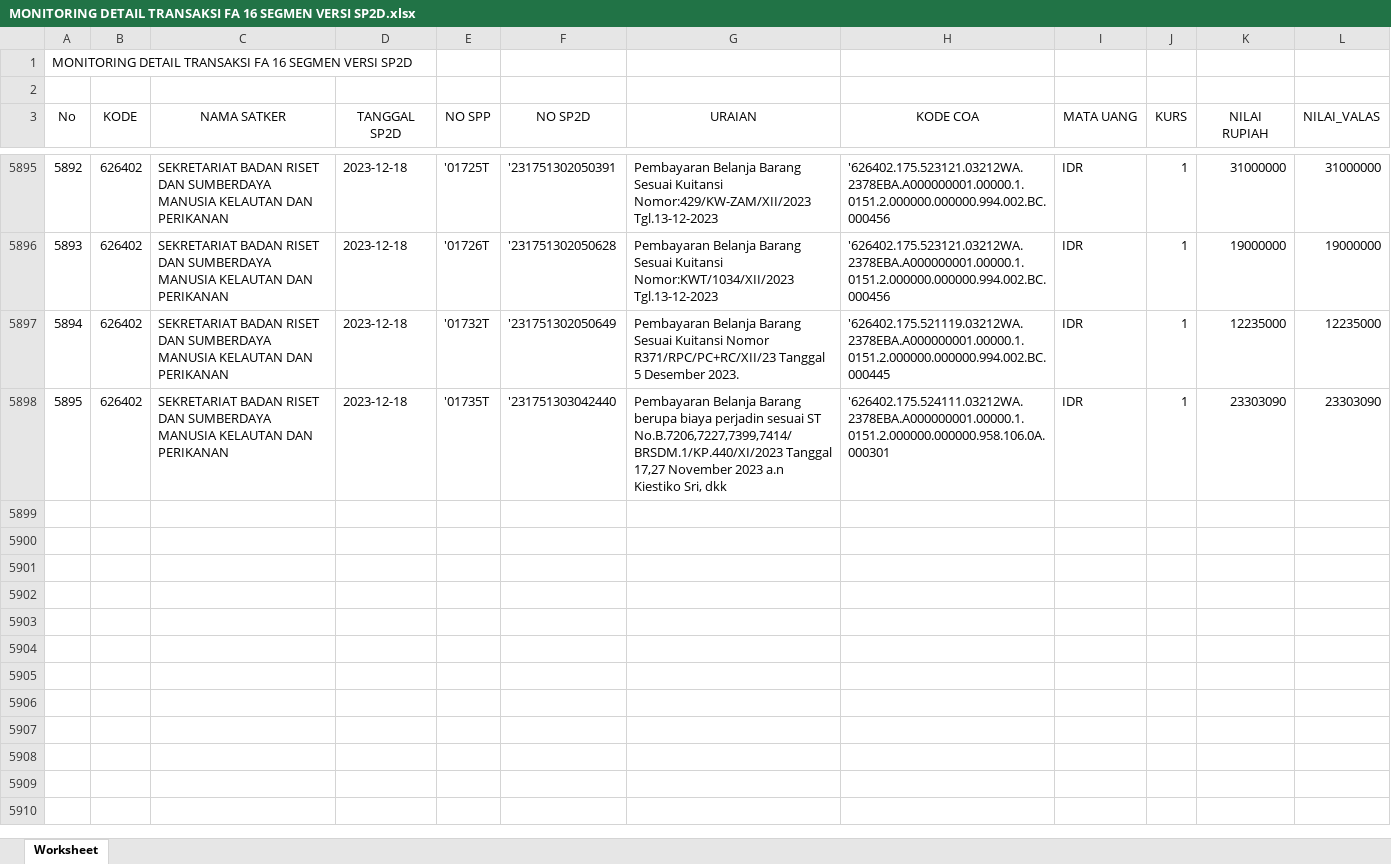
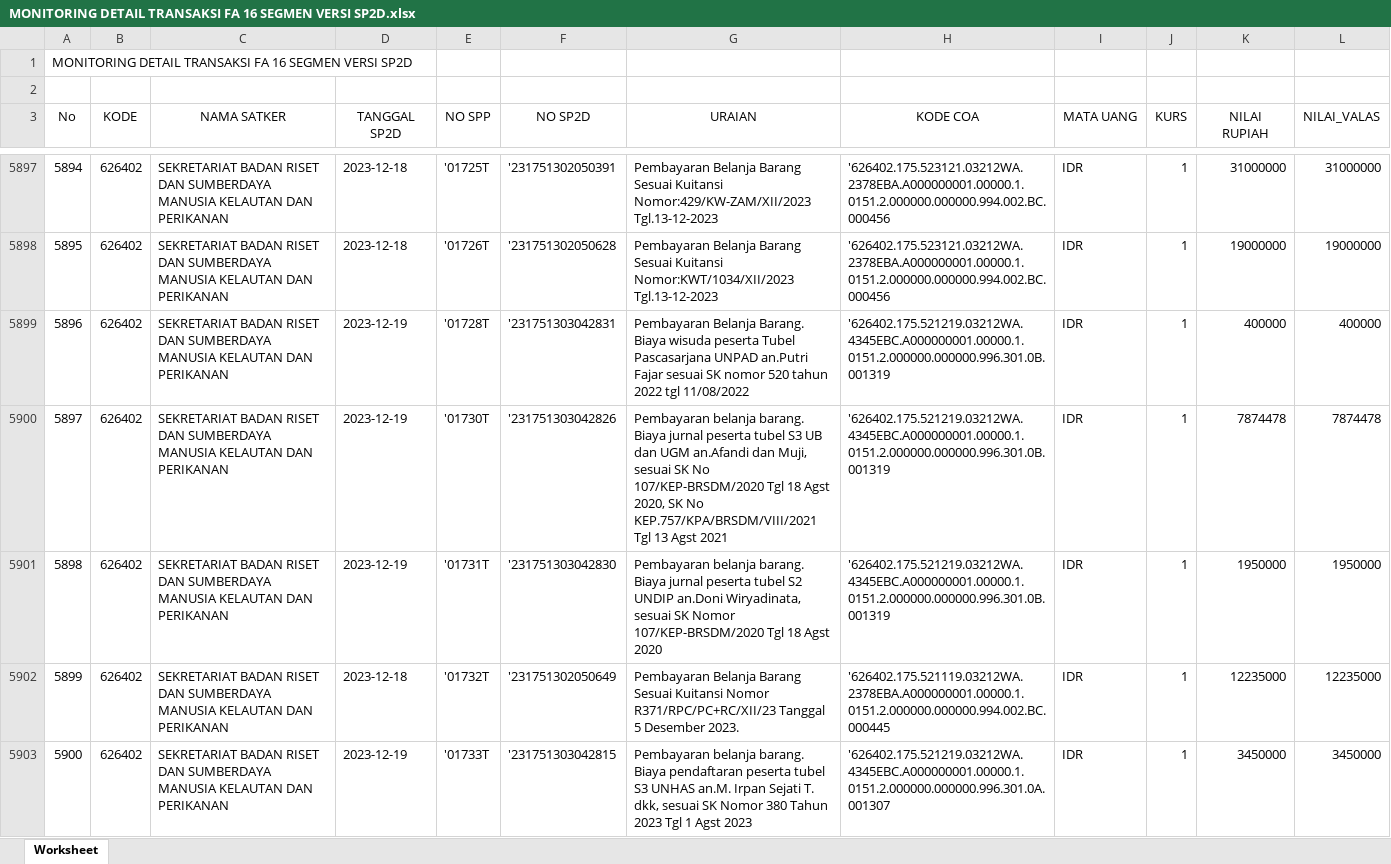
Before and after one commit to edimistiono/TA.2023, an Excel workbook: Database/MONITORING DETAIL TRANSAKSI FA 16 SEGMEN VERSI SP2D.xlsx, sheet Worksheet, drawn as a sheet; only a part is shown, gaps mark what is left out; the shorter side is filled out with more unchanged rows; values as stored, in another font and other column widths than the file's, no borders; the diff covers the shown part only; the diff names each change by its address in the sheet, - before the commit and + after, or states it on an @@ line.

```diff
--- a/Database/MONITORING DETAIL TRANSAKSI FA 16 SEGMEN VERSI SP2D.xlsx (sheet Worksheet)
+++ b/Database/MONITORING DETAIL TRANSAKSI FA 16 SEGMEN VERSI SP2D.xlsx (sheet Worksheet)
@@ column A (No) renumbered between rows 5847 and 5905 @@
+row 5899: 5896 | 626402 | SEKRETARIAT BADAN RISET DAN SUMBERDAYA MANUSIA KELAUTAN DAN PERIKANAN | 2023-12-19 | '01728T | '231751303042831 | Pembayaran Belanja Barang. Biaya wisuda peserta Tubel Pascasarjana UNPAD an.Putri Fajar sesuai SK nomor 520 tahun 2022 tgl 11/08/2022 | '626402.175.521219.03212WA.4345EBC.A000000001.00000.1.0151.2.000000.000000.996.301.0B.001319 | IDR | 1 | 400000 | 400000
+row 5900: 5897 | 626402 | SEKRETARIAT BADAN RISET DAN SUMBERDAYA MANUSIA KELAUTAN DAN PERIKANAN | 2023-12-19 | '01730T | '231751303042826 | Pembayaran belanja barang. Biaya jurnal peserta tubel S3 UB dan UGM an.Afandi dan Muji, sesuai SK No 107/KEP-BRSDM/2020 Tgl 18 Agst 2020, SK No KEP.757/KPA/BRSDM/VIII/2021 Tgl 13 Agst 2021 | '626402.175.521219.03212WA.4345EBC.A000000001.00000.1.0151.2.000000.000000.996.301.0B.001319 | IDR | 1 | 7874478 | 7874478
+row 5901: 5898 | 626402 | SEKRETARIAT BADAN RISET DAN SUMBERDAYA MANUSIA KELAUTAN DAN PERIKANAN | 2023-12-19 | '01731T | '231751303042830 | Pembayaran belanja barang. Biaya jurnal peserta tubel S2 UNDIP an.Doni Wiryadinata, sesuai SK Nomor 107/KEP-BRSDM/2020 Tgl 18 Agst 2020 | '626402.175.521219.03212WA.4345EBC.A000000001.00000.1.0151.2.000000.000000.996.301.0B.001319 | IDR | 1 | 1950000 | 1950000
+row 5903: 5900 | 626402 | SEKRETARIAT BADAN RISET DAN SUMBERDAYA MANUSIA KELAUTAN DAN PERIKANAN | 2023-12-19 | '01733T | '231751303042815 | Pembayaran belanja barang. Biaya pendaftaran peserta tubel S3 UNHAS an.M. Irpan Sejati T. dkk, sesuai SK Nomor 380 Tahun 2023 Tgl 1 Agst 2023 | '626402.175.521219.03212WA.4345EBC.A000000001.00000.1.0151.2.000000.000000.996.301.0A.001307 | IDR | 1 | 3450000 | 3450000
```
Also changed, not shown: 53 added rows elsewhere in this sheet, Database/SP2D.xlsx, 1 other file.
